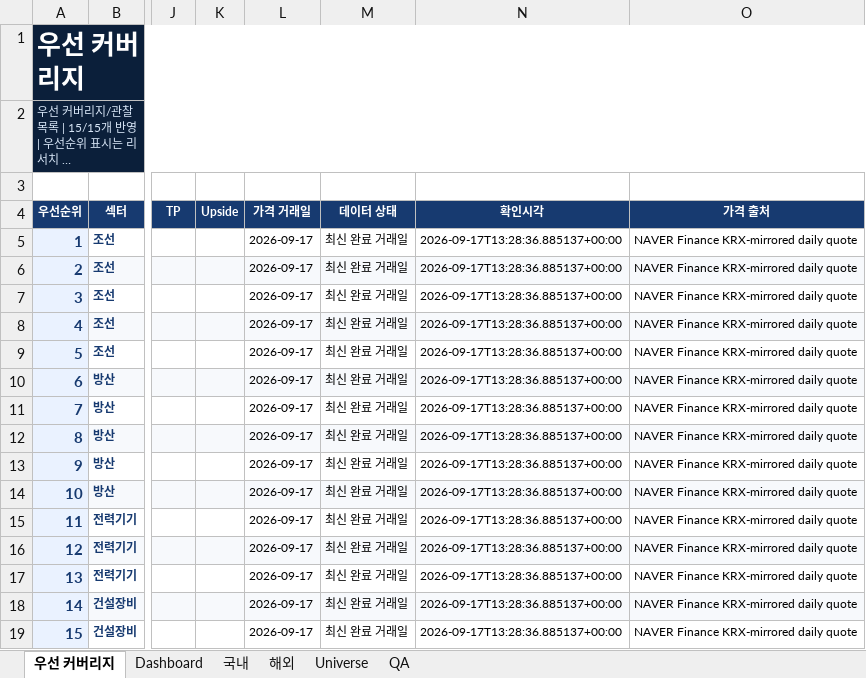
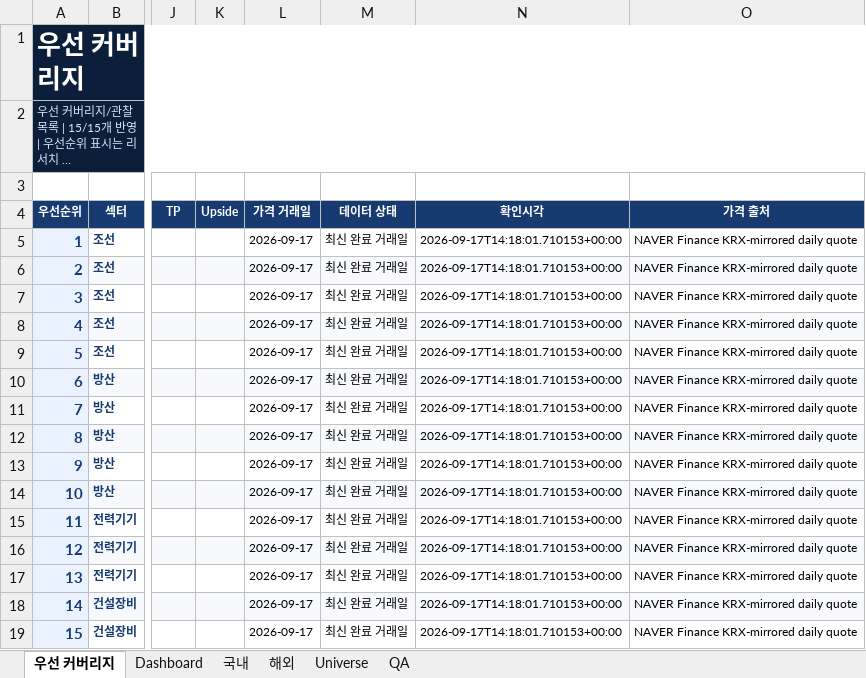
Before and after one commit to lou2sclare-ai/Stock-Price-Update, an Excel workbook: output/latest.xlsx, sheet 우선 커버리지, drawn as a sheet; only a part is shown, gaps mark what is left out; long unchanged cells end in …; values as stored, in another font and other column widths than the file's, no borders; conditional formats not drawn; the diff names each change by its address in the sheet, - before the commit and + after, or states it on an @@ line.

```diff
--- a/output/latest.xlsx (sheet 우선 커버리지)
+++ b/output/latest.xlsx (sheet 우선 커버리지)
-N5:N19 (확인시각): 2026-09-17T13:28:36.885137+00:00
+N5:N19 (확인시각): 2026-09-17T14:18:01.710153+00:00
```
Also changed, not shown: sheet Dashboard, sheet 해외, sheet 국내, sheet QA, 2 other files.
